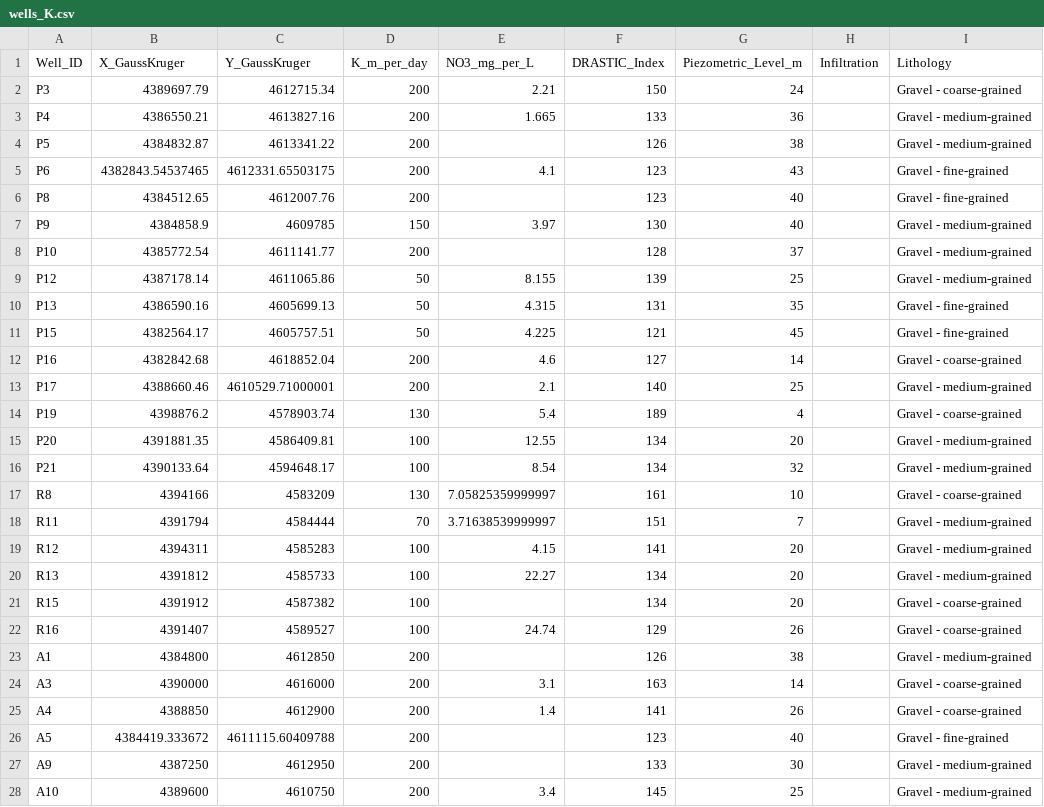
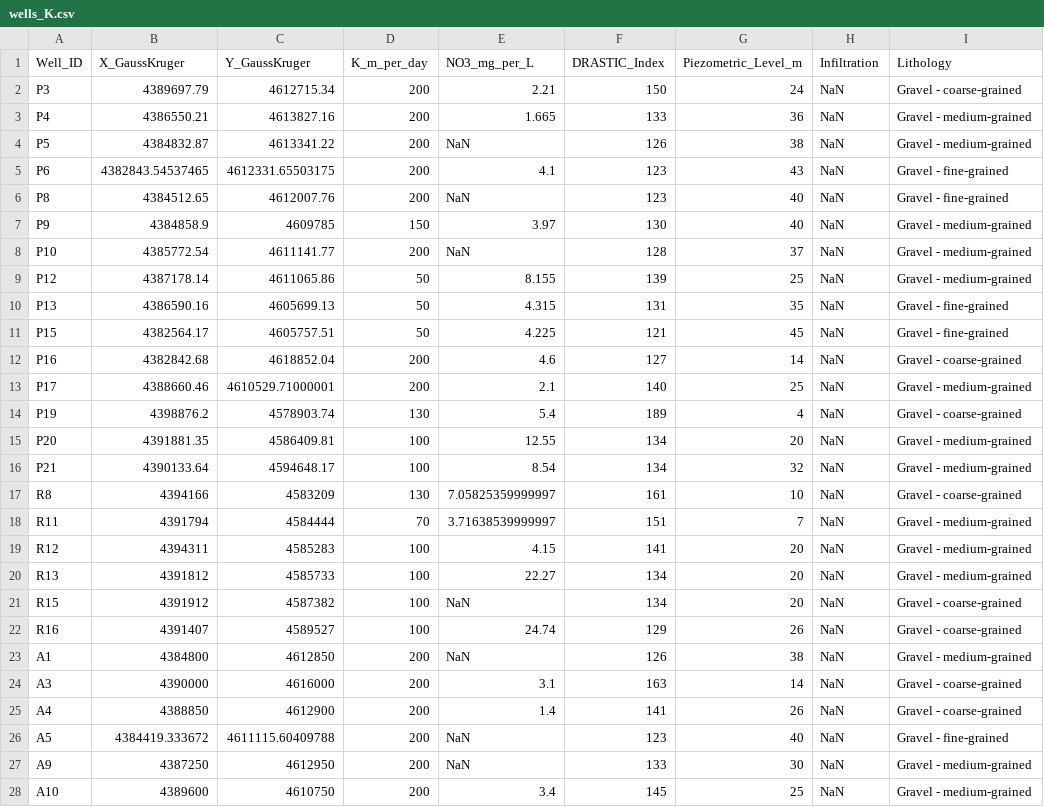
Before and after one commit to dulianzeqiraj/fushe-kuqe-oed, a CSV file: data/wells_K.csv, drawn as a sheet; only a part is shown; the diff covers the shown part only; the diff names each change by its address in the sheet, - before the commit and + after, or states it on an @@ line.

```diff
--- a/data/wells_K.csv
+++ b/data/wells_K.csv
-H2:H28 (Infiltration): (empty)
+H2:H28 (Infiltration): NaN
-E4 (NO3_mg_per_L): (empty)
+E4 (NO3_mg_per_L): NaN
-E6 (NO3_mg_per_L): (empty)
+E6 (NO3_mg_per_L): NaN
-E8 (NO3_mg_per_L): (empty)
+E8 (NO3_mg_per_L): NaN
-E21 (NO3_mg_per_L): (empty)
+E21 (NO3_mg_per_L): NaN
-E23 (NO3_mg_per_L): (empty)
+E23 (NO3_mg_per_L): NaN
-E26:E27 (NO3_mg_per_L): (empty)
+E26:E27 (NO3_mg_per_L): NaN
```
Also changed, not shown: 21 edited cells elsewhere in this file, data/swi_chemistry.csv, data/swi_facts.csv, 32 other files.
